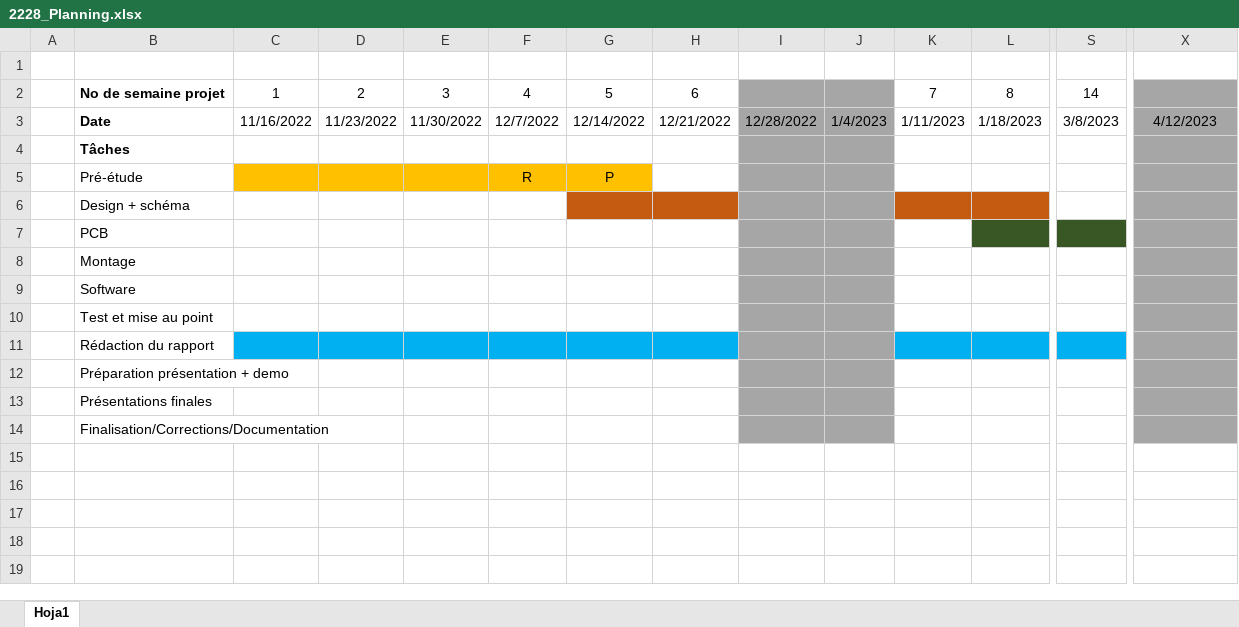
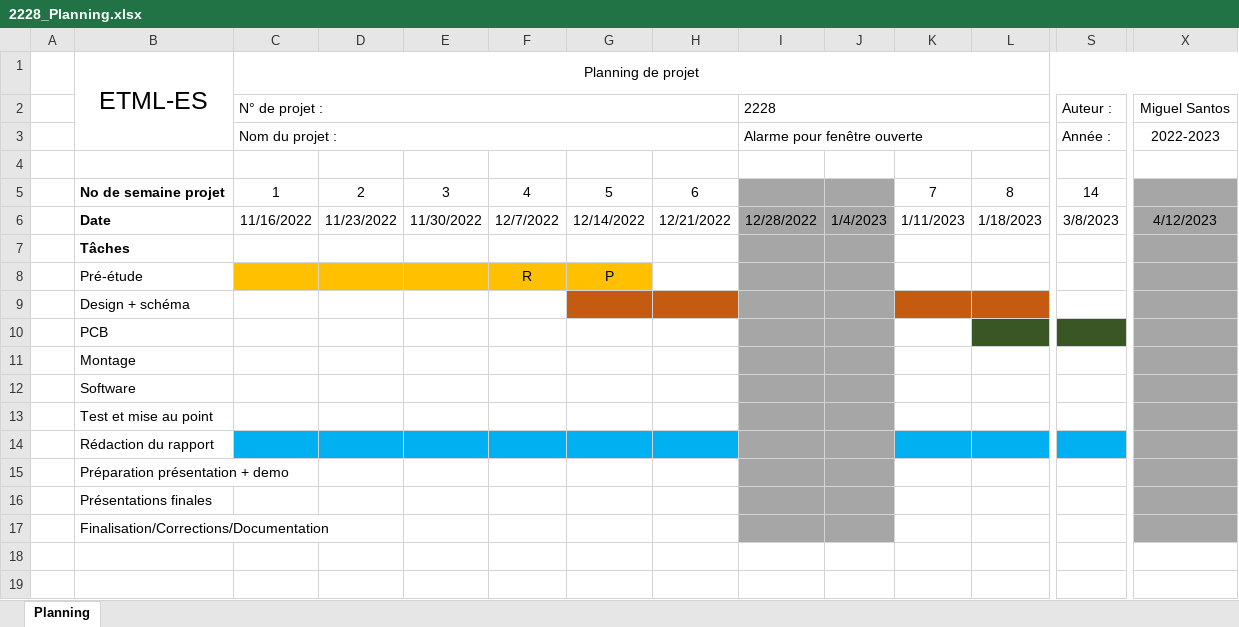
Before and after one commit to Miguel-SLO/2228_AlarmeFenetre, an Excel workbook: 2228_AlarmeFenetreOuverte/doc/2228_Planning.xlsx, sheet Planning, drawn as a sheet; only a part is shown, gaps mark what is left out; values as stored, in another font and other column widths than the file's, no borders; rows hold the shown columns only; the diff names each change by its address in the sheet, - before the commit and + after, or states it on an @@ line.

```diff
--- a/2228_AlarmeFenetreOuverte/doc/2228_Planning.xlsx (sheet Planning)
+++ b/2228_AlarmeFenetreOuverte/doc/2228_Planning.xlsx (sheet Planning)
-sheet tab: Hoja1
+sheet tab: Planning
+row 1:  | ETML-ES | Planning de projet
+row 2:  |  | N° de projet : |  |  |  |  |  | 2228 |  |  |  | Auteur : | Miguel Santos
+row 3:  |  | Nom du projet : |  |  |  |  |  | Alarme pour fenêtre ouverte |  |  |  | Année : | 2022-2023
```
Also changed, not shown: 2228_AlarmeFenetreOuverte/doc/2228_JournalDeTravail.xlsx, 53 other files.
